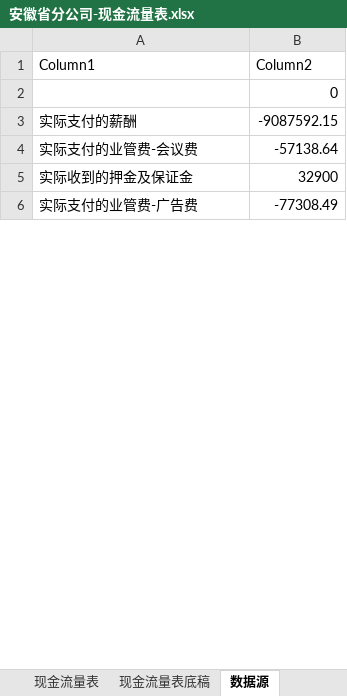
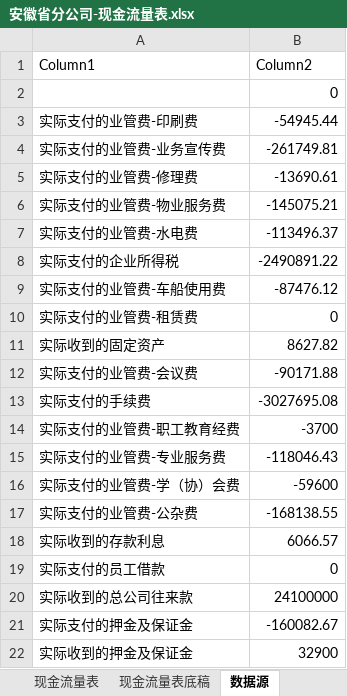
Before and after one commit to VB6Hobbyst7/CLPCworks, an Excel workbook: EXCEL_VBA_FILES/安徽省分公司-现金流量表.xlsx, sheet 数据源, drawn as a sheet; only a part is shown; the shorter side is filled out with more unchanged rows; values as stored, in another font and other column widths than the file's, no borders; table styles not drawn; removed rows and columns are numbered as before the commit, all else as after; the diff covers the shown part only; the diff names each change by its address in the sheet, - before the commit and + after, or states it on an @@ line.

```diff
--- a/EXCEL_VBA_FILES/安徽省分公司-现金流量表.xlsx (sheet 数据源)
+++ b/EXCEL_VBA_FILES/安徽省分公司-现金流量表.xlsx (sheet 数据源)
-row 3: 实际支付的薪酬 | -9087592.15
+row 3: 实际支付的业管费-印刷费 | -54945.44
+row 4: 实际支付的业管费-业务宣传费 | -261749.81
+row 5: 实际支付的业管费-修理费 | -13690.61
+row 6: 实际支付的业管费-物业服务费 | -145075.21
+row 7: 实际支付的业管费-水电费 | -113496.37
+row 8: 实际支付的企业所得税 | -2490891.22
+row 9: 实际支付的业管费-车船使用费 | -87476.12
@@ row 7 moved to row 10: 实际支付的业管费-租赁费 @@
@@ row 24 moved to row 11: 实际收到的固定资产 @@
-B12 (Column2): -57138.64
+B12 (Column2): -90171.88
+row 13: 实际支付的手续费 | -3027695.08
+row 14: 实际支付的业管费-职工教育经费 | -3700
+row 15: 实际支付的业管费-专业服务费 | -118046.43
@@ row 37 moved to row 16: 实际支付的业管费-学（协）会费 @@
+row 17: 实际支付的业管费-公杂费 | -168138.55
+row 18: 实际收到的存款利息 | 6066.57
@@ row 34 moved to row 19: 实际支付的员工借款 @@
+row 20: 实际收到的总公司往来款 | 24100000
@@ row 18 moved to row 21: 实际支付的押金及保证金 @@
```
Also changed, not shown: 13 added rows, 22 removed rows, 7 moved rows and 8 edited cells elsewhere in this sheet, sheet 现金流量表底稿, sheet 现金流量表, formulas that keep their value, EXCEL_VBA_FILES/360平台-考核口径-财务数据(1022).xlsm, EXCEL_VBA_FILES/sap系统对账单生成.xlsm, 16 other files.
